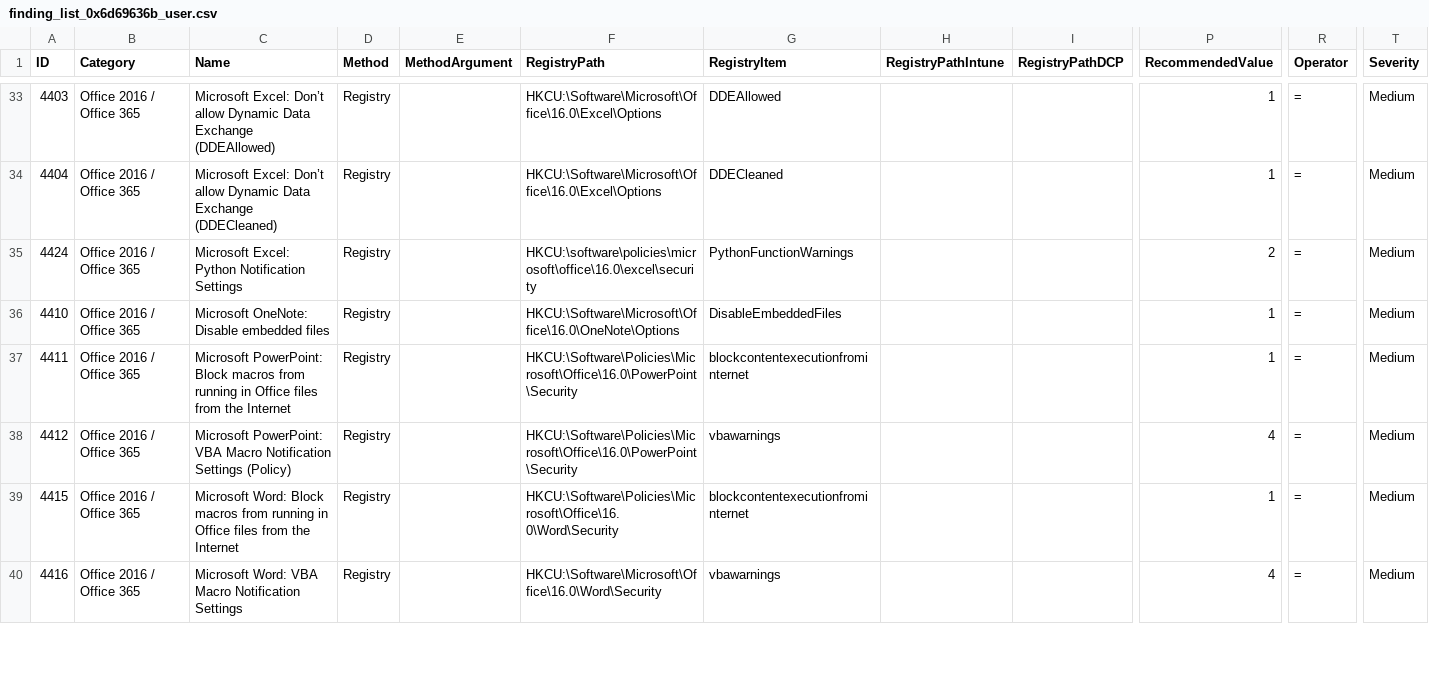
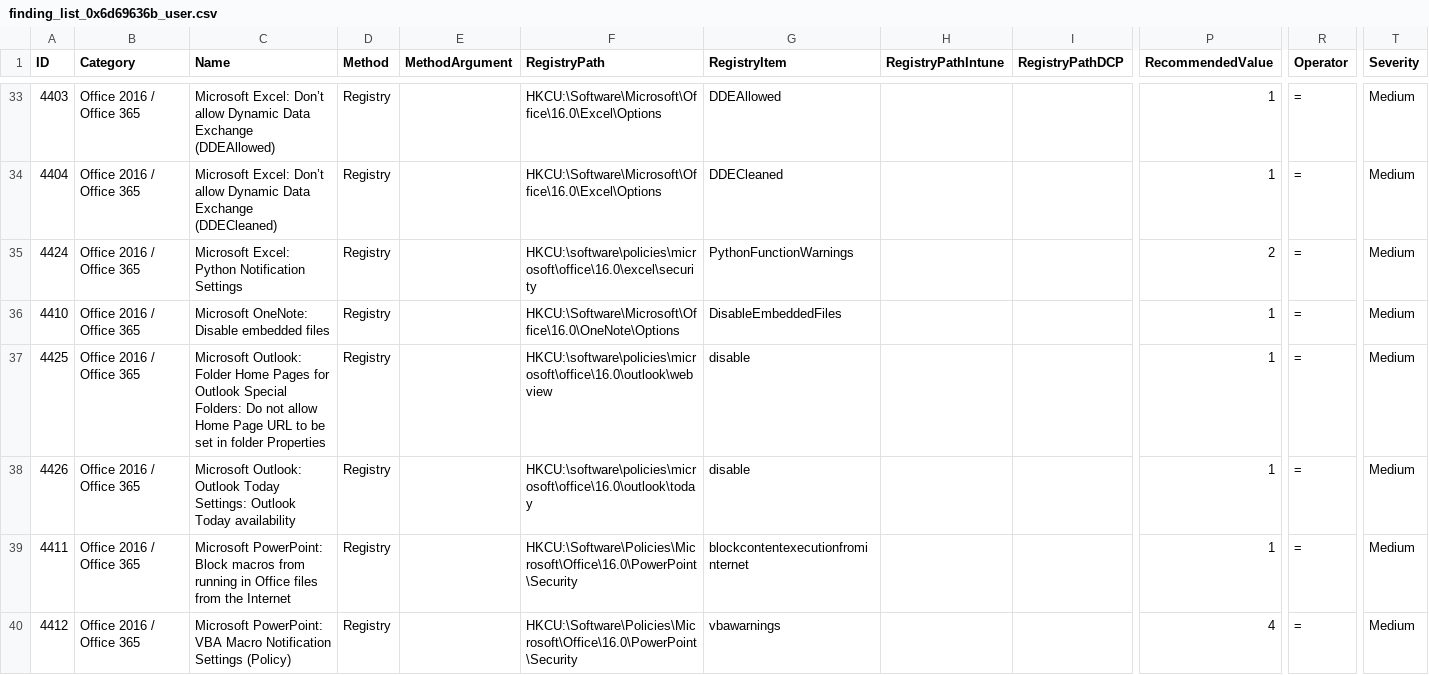
Before and after one commit to 0x6d69636b/windows_hardening, a CSV file: lists/finding_list_0x6d69636b_user.csv, drawn as a sheet; only a part is shown, gaps mark what is left out; the shorter side is filled out with more unchanged rows; rows hold the shown columns only; the diff names each change by its address in the sheet, - before the commit and + after, or states it on an @@ line.

Commit message:
Add Microsoft Outlook hardening

```diff
--- a/lists/finding_list_0x6d69636b_user.csv
+++ b/lists/finding_list_0x6d69636b_user.csv
+row 37: 4425 | Office 2016 / Office 365 | Microsoft Outlook: Folder Home Pages for Outlook Special Folders: Do not allow Home Page URL to be set in folder Properties | Registry |  | HKCU:\software\policies\microsoft\office\16.0\outlook\webview | disable |  |  | 1 | = | Medium
+row 38: 4426 | Office 2016 / Office 365 | Microsoft Outlook: Outlook Today Settings: Outlook Today availability | Registry |  | HKCU:\software\policies\microsoft\office\16.0\outlook\today | disable |  |  | 1 | = | Medium
```
Also changed, not shown: lists/finding_list_intune.csv, lists/finding_list_translation.csv, 1 other file.
